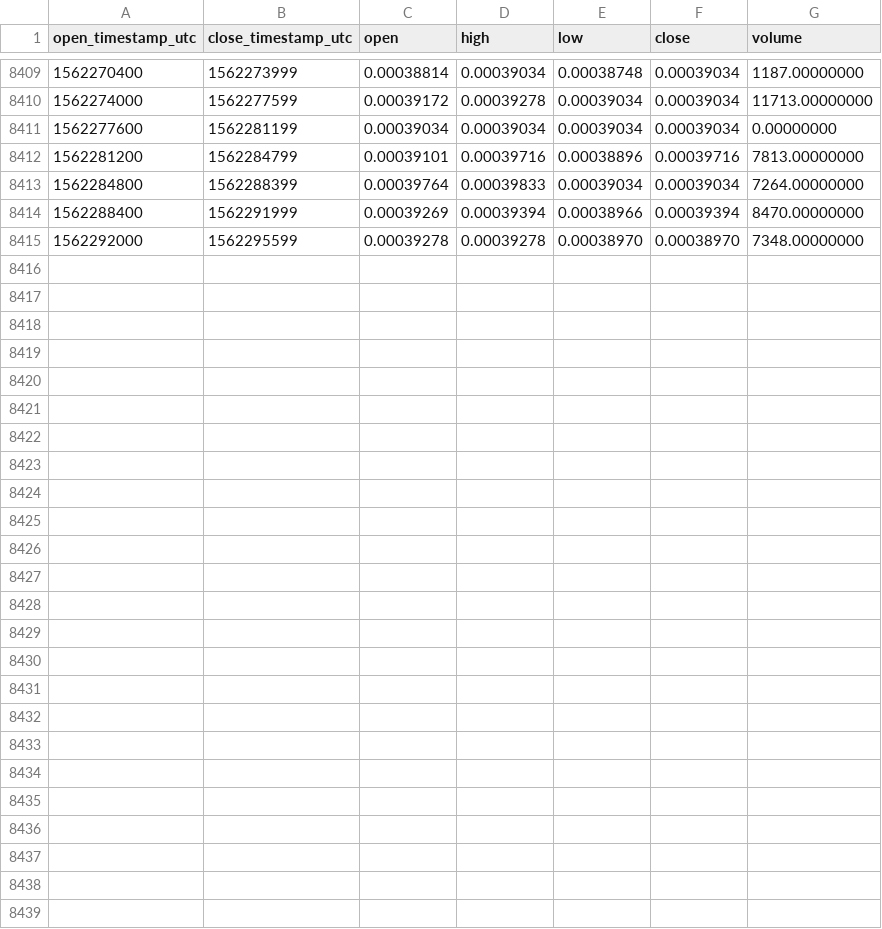
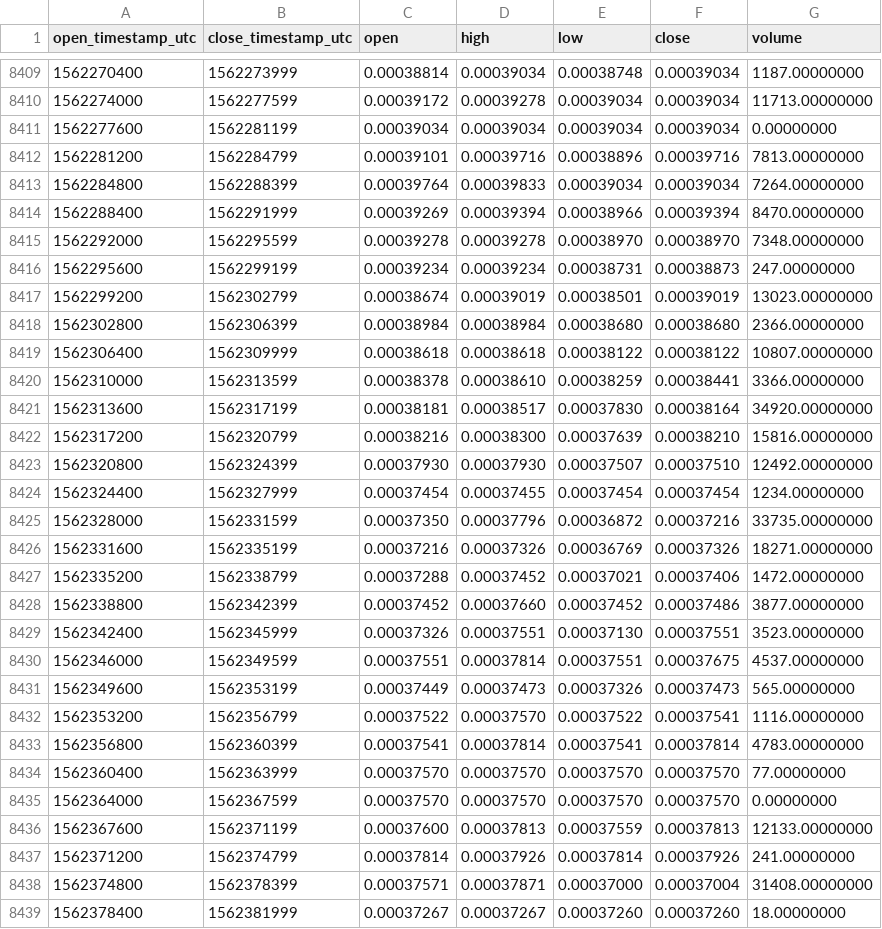
Before and after one commit to cryptobigbro/binance-ARDRETH, a CSV file: binance-ARDRETH-1h.csv, drawn as a sheet; only a part is shown, gaps mark what is left out; the diff names each change by its address in the sheet, - before the commit and + after, or states it on an @@ line.

Commit message:
Update OHLCV data.

```diff
--- a/binance-ARDRETH-1h.csv
+++ b/binance-ARDRETH-1h.csv
+row 8416: 1562295600 | 1562299199 | 0.00039234 | 0.00039234 | 0.00038731 | 0.00038873 | 247.00000000
+row 8417: 1562299200 | 1562302799 | 0.00038674 | 0.00039019 | 0.00038501 | 0.00039019 | 13023.00000000
+row 8418: 1562302800 | 1562306399 | 0.00038984 | 0.00038984 | 0.00038680 | 0.00038680 | 2366.00000000
+row 8419: 1562306400 | 1562309999 | 0.00038618 | 0.00038618 | 0.00038122 | 0.00038122 | 10807.00000000
+row 8420: 1562310000 | 1562313599 | 0.00038378 | 0.00038610 | 0.00038259 | 0.00038441 | 3366.00000000
+row 8421: 1562313600 | 1562317199 | 0.00038181 | 0.00038517 | 0.00037830 | 0.00038164 | 34920.00000000
+row 8422: 1562317200 | 1562320799 | 0.00038216 | 0.00038300 | 0.00037639 | 0.00038210 | 15816.00000000
+row 8423: 1562320800 | 1562324399 | 0.00037930 | 0.00037930 | 0.00037507 | 0.00037510 | 12492.00000000
+row 8424: 1562324400 | 1562327999 | 0.00037454 | 0.00037455 | 0.00037454 | 0.00037454 | 1234.00000000
+row 8425: 1562328000 | 1562331599 | 0.00037350 | 0.00037796 | 0.00036872 | 0.00037216 | 33735.00000000
+row 8426: 1562331600 | 1562335199 | 0.00037216 | 0.00037326 | 0.00036769 | 0.00037326 | 18271.00000000
+row 8427: 1562335200 | 1562338799 | 0.00037288 | 0.00037452 | 0.00037021 | 0.00037406 | 1472.00000000
+row 8428: 1562338800 | 1562342399 | 0.00037452 | 0.00037660 | 0.00037452 | 0.00037486 | 3877.00000000
+row 8429: 1562342400 | 1562345999 | 0.00037326 | 0.00037551 | 0.00037130 | 0.00037551 | 3523.00000000
+row 8430: 1562346000 | 1562349599 | 0.00037551 | 0.00037814 | 0.00037551 | 0.00037675 | 4537.00000000
+row 8431: 1562349600 | 1562353199 | 0.00037449 | 0.00037473 | 0.00037326 | 0.00037473 | 565.00000000
+row 8432: 1562353200 | 1562356799 | 0.00037522 | 0.00037570 | 0.00037522 | 0.00037541 | 1116.00000000
+row 8433: 1562356800 | 1562360399 | 0.00037541 | 0.00037814 | 0.00037541 | 0.00037814 | 4783.00000000
+row 8434: 1562360400 | 1562363999 | 0.00037570 | 0.00037570 | 0.00037570 | 0.00037570 | 77.00000000
+row 8435: 1562364000 | 1562367599 | 0.00037570 | 0.00037570 | 0.00037570 | 0.00037570 | 0.00000000
+row 8436: 1562367600 | 1562371199 | 0.00037600 | 0.00037813 | 0.00037559 | 0.00037813 | 12133.00000000
+row 8437: 1562371200 | 1562374799 | 0.00037814 | 0.00037926 | 0.00037814 | 0.00037926 | 241.00000000
+row 8438: 1562374800 | 1562378399 | 0.00037571 | 0.00037871 | 0.00037000 | 0.00037004 | 31408.00000000
+row 8439: 1562378400 | 1562381999 | 0.00037267 | 0.00037267 | 0.00037260 | 0.00037260 | 18.00000000
```
Also changed, not shown: binance-ARDRETH-1d.csv.
